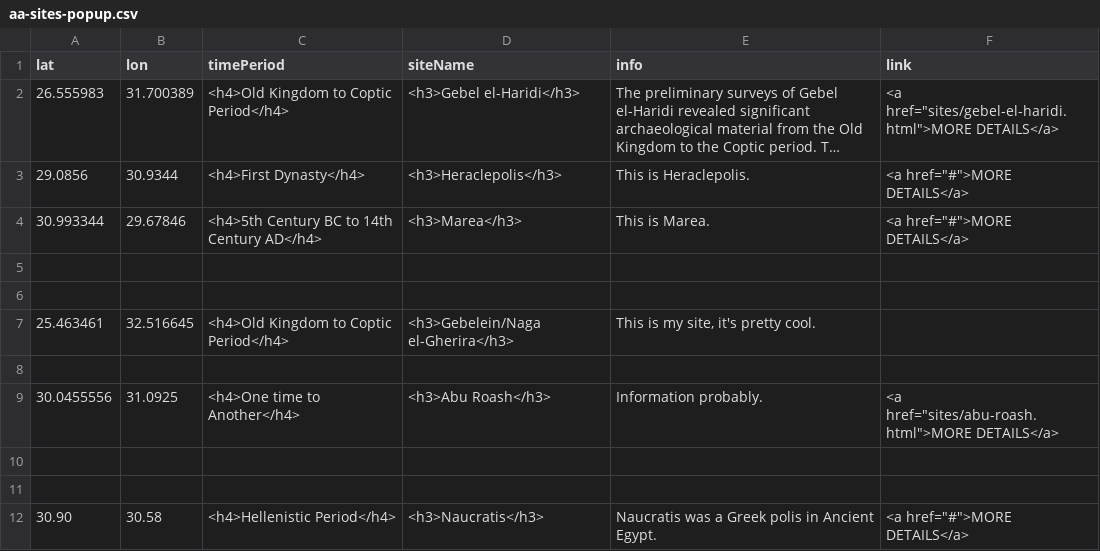
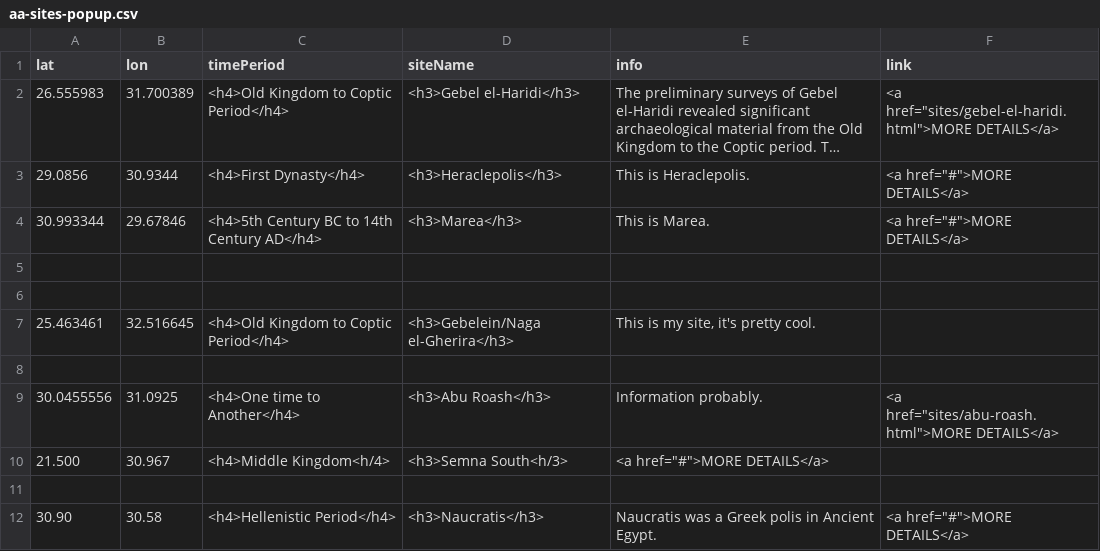
Before and after one commit to msu-anthropology/daea-fs14, a CSV file: sites/aa-sites-popup.csv, drawn as a sheet; long unchanged cells end in …; the diff names each change by its address in the sheet, - before the commit and + after, or states it on an @@ line.

Commit message:
Add Semna South Pin

```diff
--- a/sites/aa-sites-popup.csv
+++ b/sites/aa-sites-popup.csv
-row 10: (empty)
+row 10: 21.500 | 30.967 | <h4>Middle Kingdom<h/4> | <h3>Semna South<h/3> | <a href="#">MORE DETAILS</a>
```
